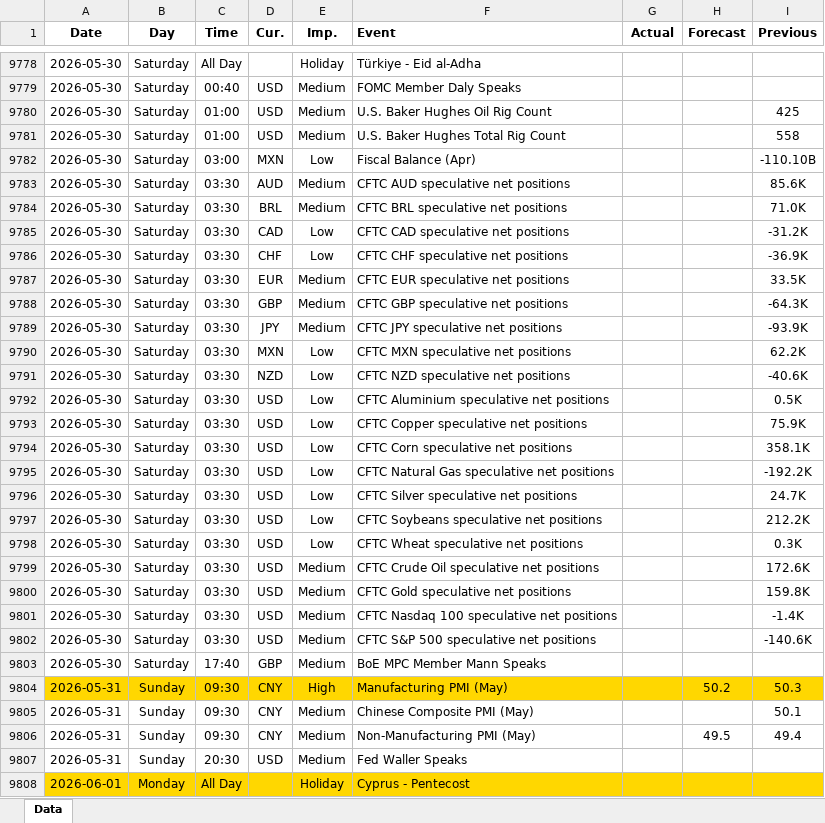
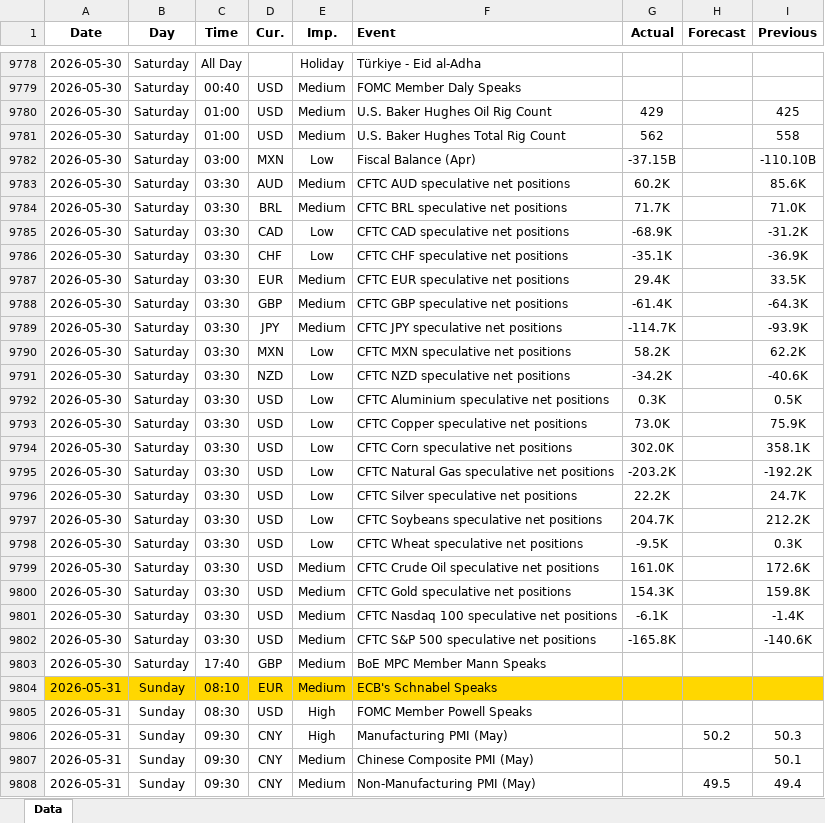
Before and after one commit to yiyousiow000814/XAUUSD-Calendar-Agent, an Excel workbook: data/Economic_Calendar/2026/2026_calendar.xlsx, sheet Data, drawn as a sheet; only a part is shown, gaps mark what is left out; the shorter side is filled out with more unchanged rows; values as stored, in another font and other column widths than the file's, no borders; addresses are those after the commit; the diff covers the shown part only; the diff names each change by its address in the sheet, - before the commit and + after, or states it on an @@ line.

```diff
--- a/data/Economic_Calendar/2026/2026_calendar.xlsx (sheet Data)
+++ b/data/Economic_Calendar/2026/2026_calendar.xlsx (sheet Data)
-G9780 (Actual): (empty)
+G9780 (Actual): 429
-G9781 (Actual): (empty)
+G9781 (Actual): 562
-G9782 (Actual): (empty)
+G9782 (Actual): -37.15B
-G9783 (Actual): (empty)
+G9783 (Actual): 60.2K
-G9784 (Actual): (empty)
+G9784 (Actual): 71.7K
-G9785 (Actual): (empty)
+G9785 (Actual): -68.9K
-G9786 (Actual): (empty)
+G9786 (Actual): -35.1K
-G9787 (Actual): (empty)
+G9787 (Actual): 29.4K
-G9788 (Actual): (empty)
+G9788 (Actual): -61.4K
-G9789 (Actual): (empty)
+G9789 (Actual): -114.7K
-G9790 (Actual): (empty)
+G9790 (Actual): 58.2K
-G9791 (Actual): (empty)
+G9791 (Actual): -34.2K
-G9792 (Actual): (empty)
+G9792 (Actual): 0.3K
-G9793 (Actual): (empty)
+G9793 (Actual): 73.0K
-G9794 (Actual): (empty)
+G9794 (Actual): 302.0K
-G9795 (Actual): (empty)
+G9795 (Actual): -203.2K
-G9796 (Actual): (empty)
+G9796 (Actual): 22.2K
-G9797 (Actual): (empty)
+G9797 (Actual): 204.7K
-G9798 (Actual): (empty)
+G9798 (Actual): -9.5K
-G9799 (Actual): (empty)
+G9799 (Actual): 161.0K
-G9800 (Actual): (empty)
+G9800 (Actual): 154.3K
-G9801 (Actual): (empty)
+G9801 (Actual): -6.1K
-G9802 (Actual): (empty)
+G9802 (Actual): -165.8K
+row 9804: 2026-05-31 | Sunday | 08:10 | EUR | Medium | ECB's Schnabel Speaks
+row 9805: 2026-05-31 | Sunday | 08:30 | USD | High | FOMC Member Powell Speaks
-A9806:I9806 fill: #FFD700
+A9806:I9806 fill: none
```
Also changed, not shown: 23 added rows, 1 removed row and 17 edited cells elsewhere in this sheet, 2 other files.
